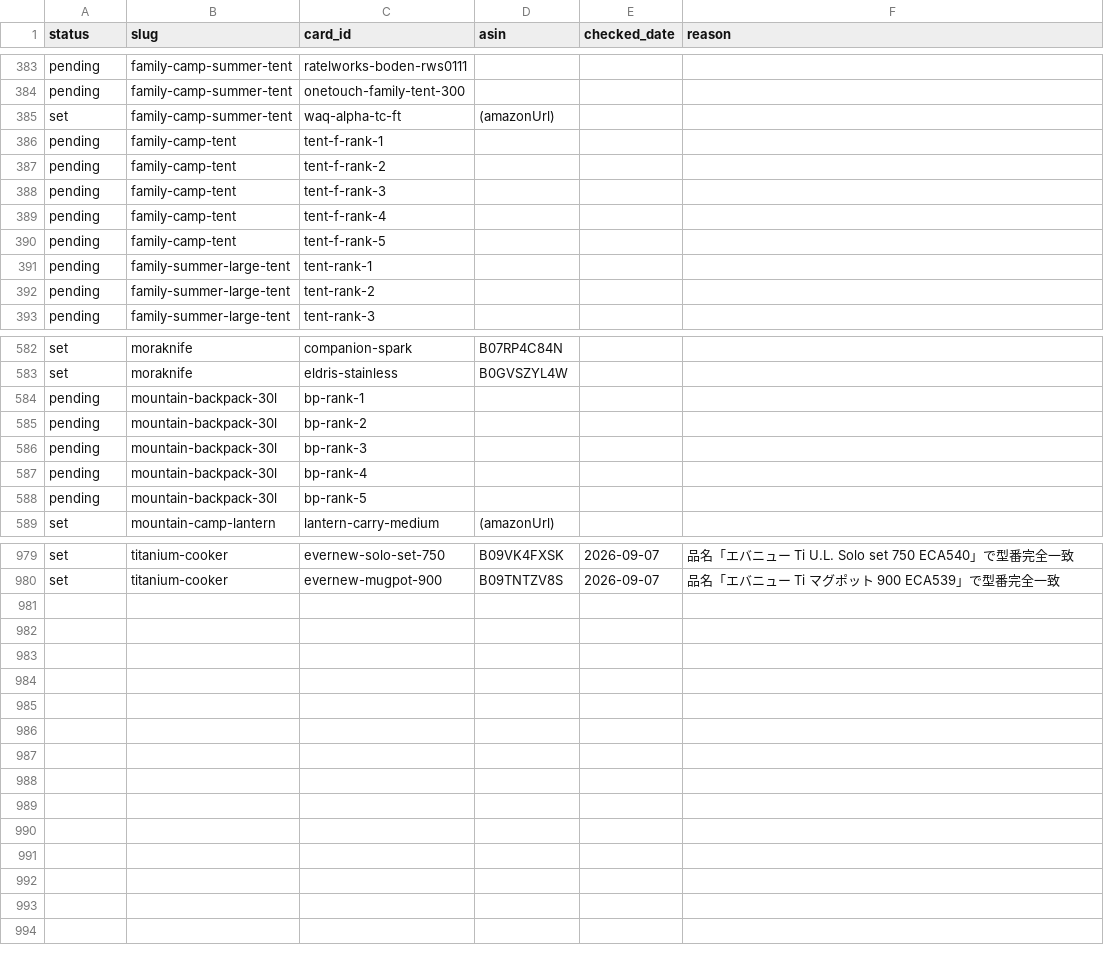
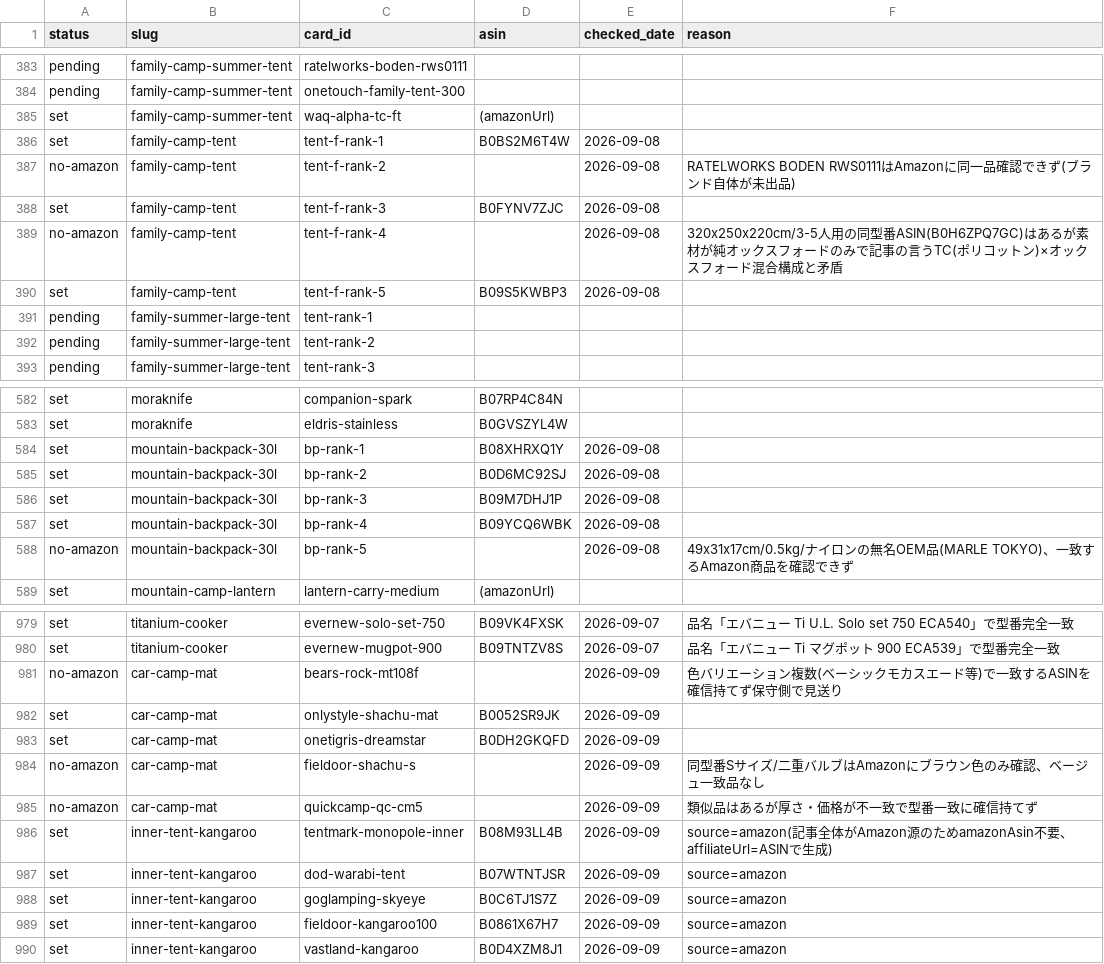
Before and after one commit to tanoue-boop/camp-kit-guide, a TSV file: _file/amazon-backfill-state.tsv, drawn as a sheet; only a part is shown, gaps mark what is left out.

Commit message:
記事追加＋リライト: 車中泊マット(楽天API実データ5選)＋カンガルースタイル用インナーテント(Amazon実データ5選)＋レンタル用品の衛生事情(hinataレンタル導線)＋電気毛布のカニバリ調査リライト(本文無変更・needs-human)

```diff
--- a/_file/amazon-backfill-state.tsv
+++ b/_file/amazon-backfill-state.tsv
@@ -385,7 +385,7 @@ pending	family-camp-summer-tent	onetouch-family-tent-300
 set	family-camp-summer-tent	waq-alpha-tc-ft	(amazonUrl)		
-pending	family-camp-tent	tent-f-rank-1			
-pending	family-camp-tent	tent-f-rank-2			
-pending	family-camp-tent	tent-f-rank-3			
-pending	family-camp-tent	tent-f-rank-4			
-pending	family-camp-tent	tent-f-rank-5			
+set	family-camp-tent	tent-f-rank-1	B0BS2M6T4W	2026-09-08	
+no-amazon	family-camp-tent	tent-f-rank-2		2026-09-08	RATELWORKS BODEN RWS0111はAmazonに同一品確認できず(ブランド自体が未出品)
+set	family-camp-tent	tent-f-rank-3	B0FYNV7ZJC	2026-09-08	
+no-amazon	family-camp-tent	tent-f-rank-4		2026-09-08	320x250x220cm/3-5人用の同型番ASIN(B0H6ZPQ7GC)はあるが素材が純オックスフォードのみで記事の言うTC(ポリコットン)×オックスフォード混合構成と矛盾
+set	family-camp-tent	tent-f-rank-5	B09S5KWBP3	2026-09-08	
 pending	family-summer-large-tent	tent-rank-1			
@@ -583,7 +583,7 @@ set	moraknife	companion-spark	B07RP4C84N
 set	moraknife	eldris-stainless	B0GVSZYL4W		
-pending	mountain-backpack-30l	bp-rank-1			
-pending	mountain-backpack-30l	bp-rank-2			
-pending	mountain-backpack-30l	bp-rank-3			
-pending	mountain-backpack-30l	bp-rank-4			
-pending	mountain-backpack-30l	bp-rank-5			
+set	mountain-backpack-30l	bp-rank-1	B08XHRXQ1Y	2026-09-08	
+set	mountain-backpack-30l	bp-rank-2	B0D6MC92SJ	2026-09-08	
+set	mountain-backpack-30l	bp-rank-3	B09M7DHJ1P	2026-09-08	
+set	mountain-backpack-30l	bp-rank-4	B09YCQ6WBK	2026-09-08	
+no-amazon	mountain-backpack-30l	bp-rank-5		2026-09-08	49x31x17cm/0.5kg/ナイロンの無名OEM品(MARLE TOKYO)、一致するAmazon商品を確認できず
 set	mountain-camp-lantern	lantern-carry-medium	(amazonUrl)		
@@ -980 +980,11 @@ set	titanium-cooker	evernew-solo-set-750	B09VK4FXSK	2026-09-07	品名「エバ
 set	titanium-cooker	evernew-mugpot-900	B09TNTZV8S	2026-09-07	品名「エバニュー Ti マグポット 900 ECA539」で型番完全一致
+no-amazon	car-camp-mat	bears-rock-mt108f		2026-09-09	色バリエーション複数(ベーシックモカスエード等)で一致するASINを確信持てず保守側で見送り
+set	car-camp-mat	onlystyle-shachu-mat	B0052SR9JK	2026-09-09	
+set	car-camp-mat	onetigris-dreamstar	B0DH2GKQFD	2026-09-09	
+no-amazon	car-camp-mat	fieldoor-shachu-s		2026-09-09	同型番Sサイズ/二重バルブはAmazonにブラウン色のみ確認、ベージュ一致品なし
+no-amazon	car-camp-mat	quickcamp-qc-cm5		2026-09-09	類似品はあるが厚さ・価格が不一致で型番一致に確信持てず
+set	inner-tent-kangaroo	tentmark-monopole-inner	B08M93LL4B	2026-09-09	source=amazon(記事全体がAmazon源のためamazonAsin不要、affiliateUrl=ASINで生成)
+set	inner-tent-kangaroo	dod-warabi-tent	B07WTNTJSR	2026-09-09	source=amazon
+set	inner-tent-kangaroo	goglamping-skyeye	B0C6TJ1S7Z	2026-09-09	source=amazon
+set	inner-tent-kangaroo	fieldoor-kangaroo100	B0861X67H7	2026-09-09	source=amazon
+set	inner-tent-kangaroo	vastland-kangaroo	B0D4XZM8J1	2026-09-09	source=amazon
```
Also changed, not shown: _file/article-fix-backlog.tsv, _file/keyword-backlog.tsv, 8 other files.
